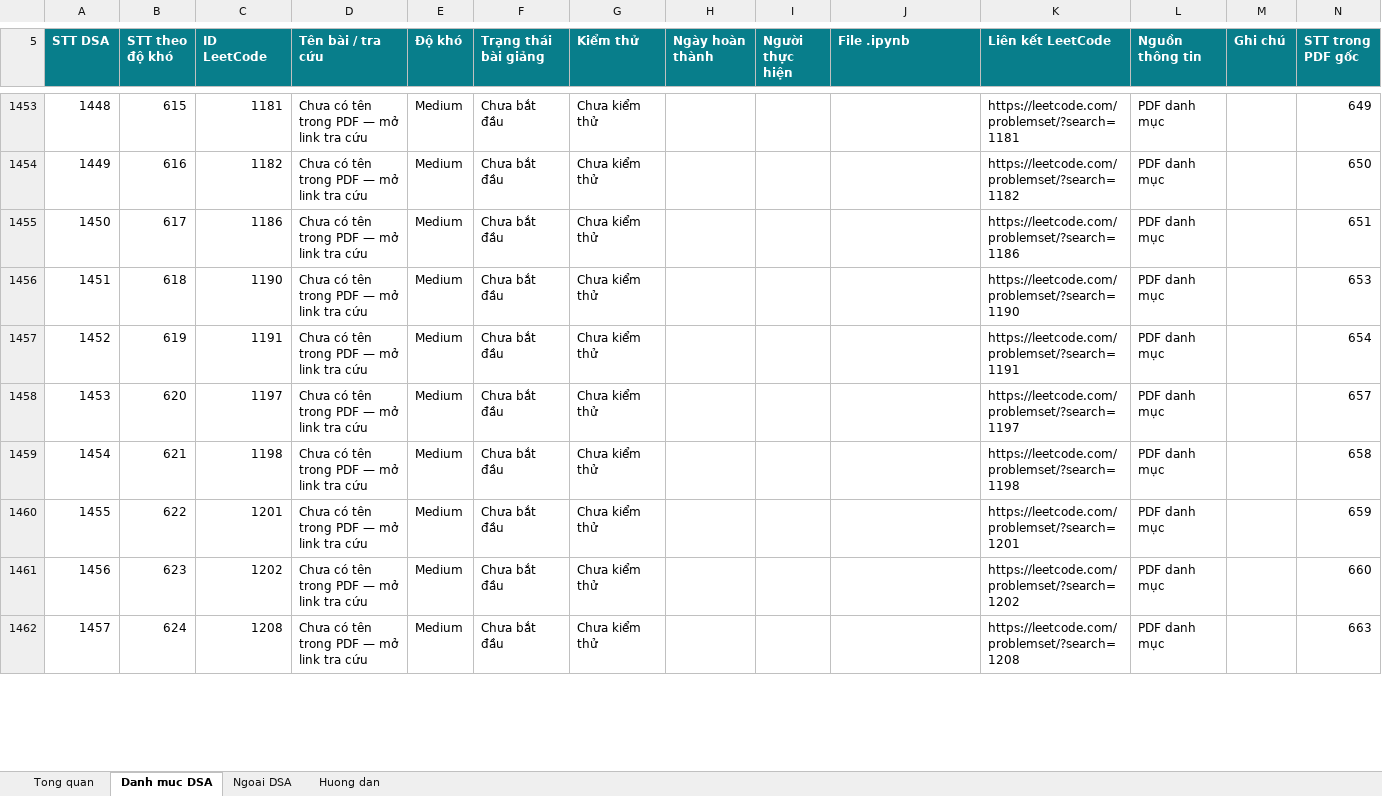
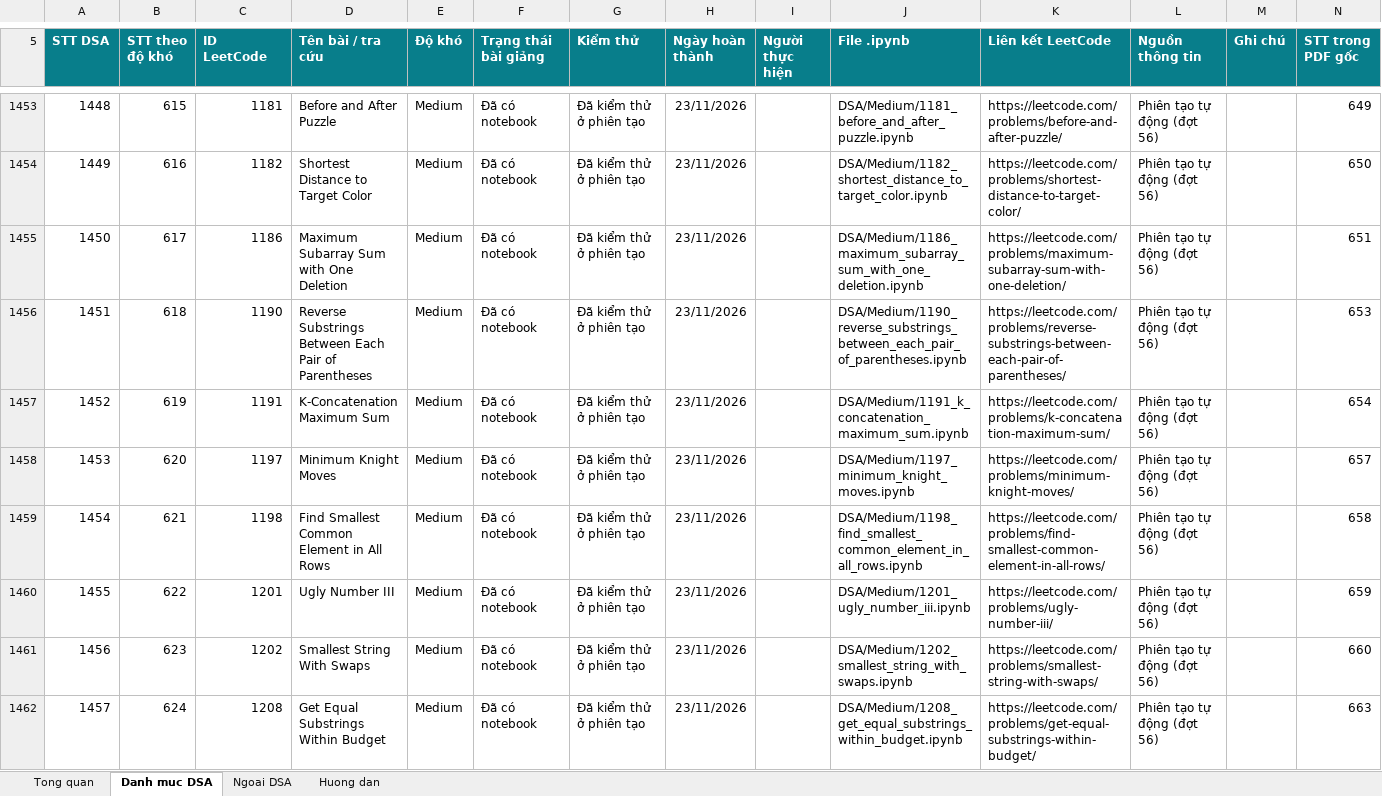
Before and after one commit to lhaochen118-ship-it/LeetCode, an Excel workbook: LeetCode_DSA_Python_3711_Theo_Doi_Tao_Bai_Giang.xlsx, sheet Danh muc DSA, drawn as a sheet; only a part is shown, gaps mark what is left out; values as stored, in another font and other column widths than the file's, no borders; conditional formats and table styles not drawn; the diff covers the shown part only; the diff names each change by its address in the sheet, - before the commit and + after, or states it on an @@ line.

```diff
--- a/LeetCode_DSA_Python_3711_Theo_Doi_Tao_Bai_Giang.xlsx (sheet Danh muc DSA)
+++ b/LeetCode_DSA_Python_3711_Theo_Doi_Tao_Bai_Giang.xlsx (sheet Danh muc DSA)
-D1453 (Tên bài / tra cứu): Chưa có tên trong PDF — mở link tra cứu
+D1453 (Tên bài / tra cứu): Before and After Puzzle
-F1453:F1462 (Trạng thái bài giảng): Chưa bắt đầu
+F1453:F1462 (Trạng thái bài giảng): Đã có notebook
-G1453:G1462 (Kiểm thử): Chưa kiểm thử
+G1453:G1462 (Kiểm thử): Đã kiểm thử ở phiên tạo
-H1453:H1462 (Ngày hoàn thành): (empty)
+H1453:H1462 (Ngày hoàn thành): 23/11/2026
-J1453 (File .ipynb): (empty)
+J1453 (File .ipynb): DSA/Medium/1181_before_and_after_puzzle.ipynb
-K1453 (Liên kết LeetCode): https://leetcode.com/problemset/?search=1181
+K1453 (Liên kết LeetCode): https://leetcode.com/problems/before-and-after-puzzle/
-L1453:L1462 (Nguồn thông tin): PDF danh mục
+L1453:L1462 (Nguồn thông tin): Phiên tạo tự động (đợt 56)
-D1454 (Tên bài / tra cứu): Chưa có tên trong PDF — mở link tra cứu
+D1454 (Tên bài / tra cứu): Shortest Distance to Target Color
-J1454 (File .ipynb): (empty)
+J1454 (File .ipynb): DSA/Medium/1182_shortest_distance_to_target_color.ipynb
-K1454 (Liên kết LeetCode): https://leetcode.com/problemset/?search=1182
+K1454 (Liên kết LeetCode): https://leetcode.com/problems/shortest-distance-to-target-color/
-D1455 (Tên bài / tra cứu): Chưa có tên trong PDF — mở link tra cứu
+D1455 (Tên bài / tra cứu): Maximum Subarray Sum with One Deletion
-J1455 (File .ipynb): (empty)
+J1455 (File .ipynb): DSA/Medium/1186_maximum_subarray_sum_with_one_deletion.ipynb
-K1455 (Liên kết LeetCode): https://leetcode.com/problemset/?search=1186
+K1455 (Liên kết LeetCode): https://leetcode.com/problems/maximum-subarray-sum-with-one-deletion/
-D1456 (Tên bài / tra cứu): Chưa có tên trong PDF — mở link tra cứu
+D1456 (Tên bài / tra cứu): Reverse Substrings Between Each Pair of Parentheses
-J1456 (File .ipynb): (empty)
+J1456 (File .ipynb): DSA/Medium/1190_reverse_substrings_between_each_pair_of_parentheses.ipynb
-K1456 (Liên kết LeetCode): https://leetcode.com/problemset/?search=1190
+K1456 (Liên kết LeetCode): https://leetcode.com/problems/reverse-substrings-between-each-pair-of-parentheses/
-D1457 (Tên bài / tra cứu): Chưa có tên trong PDF — mở link tra cứu
+D1457 (Tên bài / tra cứu): K-Concatenation Maximum Sum
-J1457 (File .ipynb): (empty)
+J1457 (File .ipynb): DSA/Medium/1191_k_concatenation_maximum_sum.ipynb
-K1457 (Liên kết LeetCode): https://leetcode.com/problemset/?search=1191
+K1457 (Liên kết LeetCode): https://leetcode.com/problems/k-concatenation-maximum-sum/
-D1458 (Tên bài / tra cứu): Chưa có tên trong PDF — mở link tra cứu
+D1458 (Tên bài / tra cứu): Minimum Knight Moves
-J1458 (File .ipynb): (empty)
+J1458 (File .ipynb): DSA/Medium/1197_minimum_knight_moves.ipynb
-K1458 (Liên kết LeetCode): https://leetcode.com/problemset/?search=1197
+K1458 (Liên kết LeetCode): https://leetcode.com/problems/minimum-knight-moves/
-D1459 (Tên bài / tra cứu): Chưa có tên trong PDF — mở link tra cứu
+D1459 (Tên bài / tra cứu): Find Smallest Common Element in All Rows
-J1459 (File .ipynb): (empty)
+J1459 (File .ipynb): DSA/Medium/1198_find_smallest_common_element_in_all_rows.ipynb
-K1459 (Liên kết LeetCode): https://leetcode.com/problemset/?search=1198
+K1459 (Liên kết LeetCode): https://leetcode.com/problems/find-smallest-common-element-in-all-rows/
-D1460 (Tên bài / tra cứu): Chưa có tên trong PDF — mở link tra cứu
+D1460 (Tên bài / tra cứu): Ugly Number III
-J1460 (File .ipynb): (empty)
+J1460 (File .ipynb): DSA/Medium/1201_ugly_number_iii.ipynb
-K1460 (Liên kết LeetCode): https://leetcode.com/problemset/?search=1201
+K1460 (Liên kết LeetCode): https://leetcode.com/problems/ugly-number-iii/
-D1461 (Tên bài / tra cứu): Chưa có tên trong PDF — mở link tra cứu
+D1461 (Tên bài / tra cứu): Smallest String With Swaps
-J1461 (File .ipynb): (empty)
+J1461 (File .ipynb): DSA/Medium/1202_smallest_string_with_swaps.ipynb
-K1461 (Liên kết LeetCode): https://leetcode.com/problemset/?search=1202
+K1461 (Liên kết LeetCode): https://leetcode.com/problems/smallest-string-with-swaps/
-D1462 (Tên bài / tra cứu): Chưa có tên trong PDF — mở link tra cứu
+D1462 (Tên bài / tra cứu): Get Equal Substrings Within Budget
-J1462 (File .ipynb): (empty)
+J1462 (File .ipynb): DSA/Medium/1208_get_equal_substrings_within_budget.ipynb
-K1462 (Liên kết LeetCode): https://leetcode.com/problemset/?search=1208
+K1462 (Liên kết LeetCode): https://leetcode.com/problems/get-equal-substrings-within-budget/
```
Also changed, not shown: 70 edited cells elsewhere in this sheet, 7 other files.
